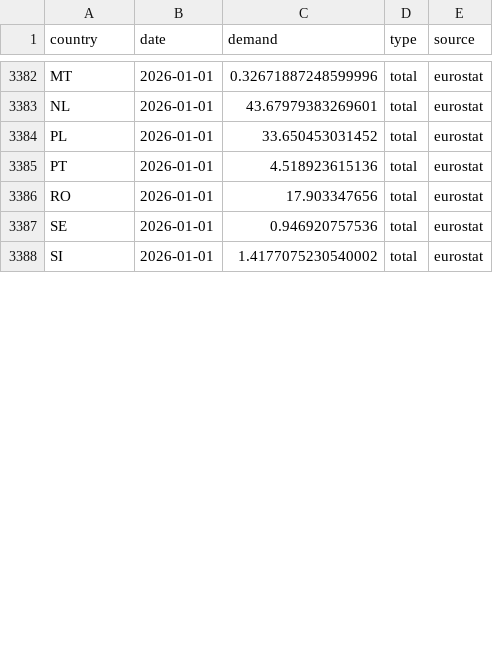
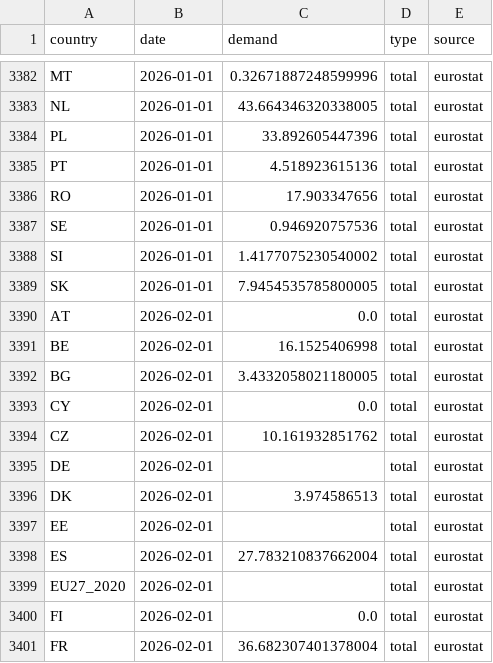
Before and after one commit to benmcwilliams/gas-demand, a CSV file: src/data/raw/eurostat/latest_data.csv, drawn as a sheet; only a part is shown, gaps mark what is left out; the diff covers the shown part only; the diff names each change by its address in the sheet, - before the commit and + after, or states it on an @@ line.

```diff
--- a/src/data/raw/eurostat/latest_data.csv
+++ b/src/data/raw/eurostat/latest_data.csv
-C3383 (demand): 43.67979383269601
+C3383 (demand): 43.664346320338005
-C3384 (demand): 33.650453031452
+C3384 (demand): 33.892605447396
+row 3389: SK | 2026-01-01 | 7.9454535785800005 | total | eurostat
+row 3390: AT | 2026-02-01 | 0.0 | total | eurostat
+row 3391: BE | 2026-02-01 | 16.1525406998 | total | eurostat
+row 3392: BG | 2026-02-01 | 3.4332058021180005 | total | eurostat
+row 3393: CY | 2026-02-01 | 0.0 | total | eurostat
+row 3394: CZ | 2026-02-01 | 10.161932851762 | total | eurostat
+row 3395: DE | 2026-02-01 |  | total | eurostat
+row 3396: DK | 2026-02-01 | 3.974586513 | total | eurostat
+row 3397: EE | 2026-02-01 |  | total | eurostat
+row 3398: ES | 2026-02-01 | 27.783210837662004 | total | eurostat
+row 3399: EU27_2020 | 2026-02-01 |  | total | eurostat
+row 3400: FI | 2026-02-01 | 0.0 | total | eurostat
+row 3401: FR | 2026-02-01 | 36.682307401378004 | total | eurostat
```
Also changed, not shown: 15 added rows and 44 edited cells elsewhere in this file, src/data/raw/THE_demand.csv, src/data/raw/consumption-aggm.csv, 28 other files.
